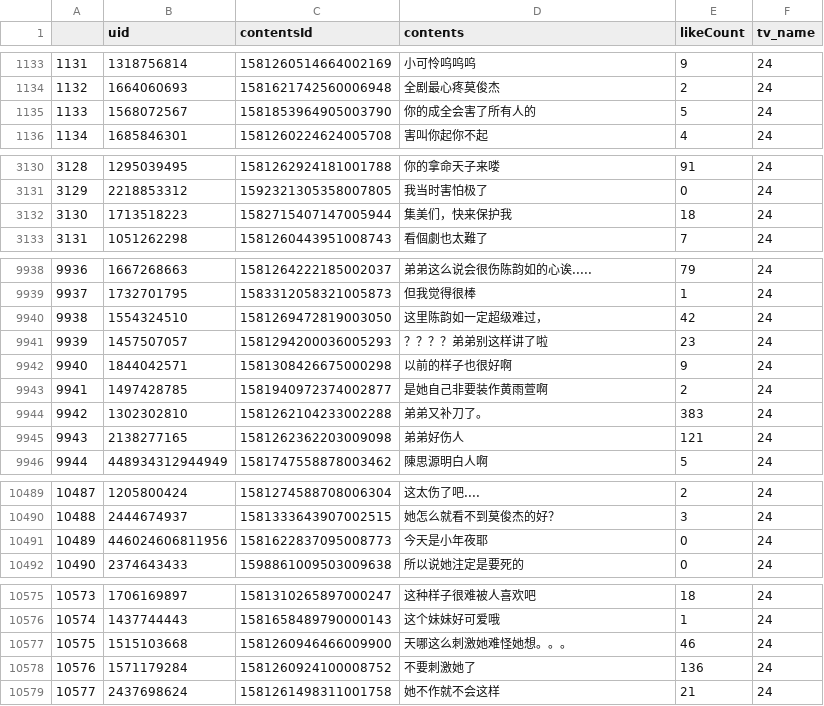
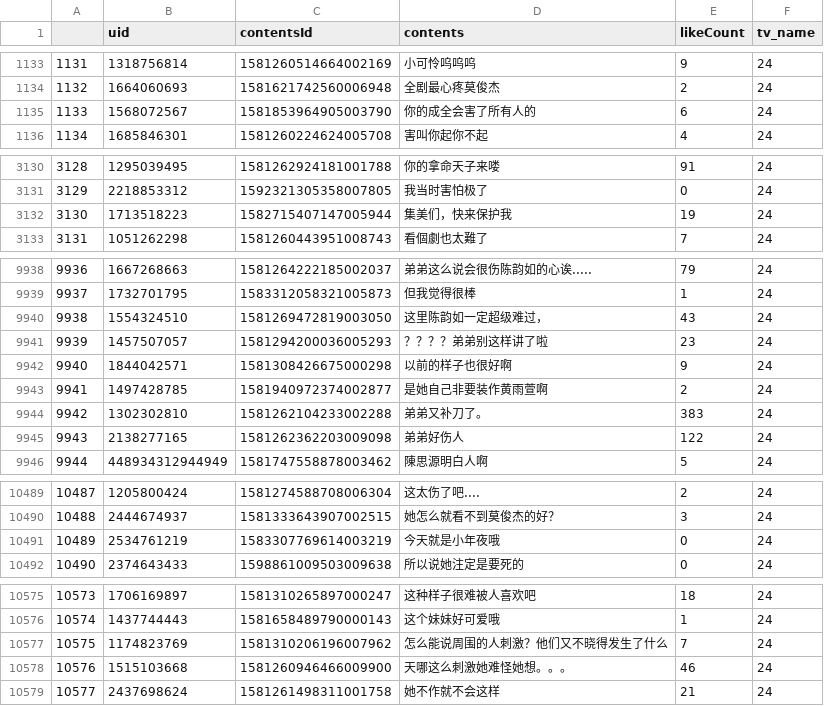
Before and after one commit to lzixin9/Video-Bullets-Spider, a CSV file: aiqiyi/bullet/24.csv, drawn as a sheet; only a part is shown, gaps mark what is left out; the diff covers the shown part only.

```diff
--- a/aiqiyi/bullet/24.csv
+++ b/aiqiyi/bullet/24.csv
@@ -1134,3 +1134,3 @@
 1132,1664060693,1581621742560006948,全剧最心疼莫俊杰,2,24
-1133,1568072567,1581853964905003790,你的成全会害了所有人的,5,24
+1133,1568072567,1581853964905003790,你的成全会害了所有人的,6,24
 1134,1685846301,1581260224624005708,害叫你起你不起,4,24
@@ -3131,3 +3131,3 @@
 3129,2218853312,1592321305358007805,我当时害怕极了,0,24
-3130,1713518223,1582715407147005944,集美们，快来保护我,18,24
+3130,1713518223,1582715407147005944,集美们，快来保护我,19,24
 3131,1051262298,1581260443951008743,看個劇也太難了,7,24
@@ -9939,3 +9939,3 @@
 9937,1732701795,1583312058321005873,但我觉得很棒,1,24
-9938,1554324510,1581269472819003050,这里陈韵如一定超级难过，,42,24
+9938,1554324510,1581269472819003050,这里陈韵如一定超级难过，,43,24
 9939,1457507057,1581294200036005293,？？？？弟弟别这样讲了啦,23,24
@@ -9944,3 +9944,3 @@
 9942,1302302810,1581262104233002288,弟弟又补刀了。,383,24
-9943,2138277165,1581262362203009098,弟弟好伤人,121,24
+9943,2138277165,1581262362203009098,弟弟好伤人,122,24
 9944,448934312944949,1581747558878003462,陳思源明白人啊,5,24
@@ -10490,3 +10490,3 @@
 10488,2444674937,1581333643907002515,她怎么就看不到莫俊杰的好？,3,24
-10489,446024606811956,1581622837095008773,今天是小年夜耶,0,24
+10489,2534761219,1583307769614003219,今天就是小年夜哦,0,24
 10490,2374643433,1598861009503009638,所以说她注定是要死的,0,24
@@ -10576,4 +10576,4 @@
 10574,1437744443,1581658489790000143,这个妹妹好可爱哦,1,24
-10575,1515103668,1581260946466009900,天哪这么刺激她难怪她想。。。,46,24
-10576,1571179284,1581260924100008752,不要刺激她了,136,24
+10575,1174823769,1581310206196007962,怎么能说周围的人刺激？他们又不晓得发生了什么,7,24
+10576,1515103668,1581260946466009900,天哪这么刺激她难怪她想。。。,46,24
 10577,2437698624,1581261498311001758,她不作就不会这样,21,24
```
Also changed, not shown: 45 edited cells elsewhere in this file, aiqiyi/bullet/19.csv, aiqiyi/bullet/20.csv, 32 other files.
